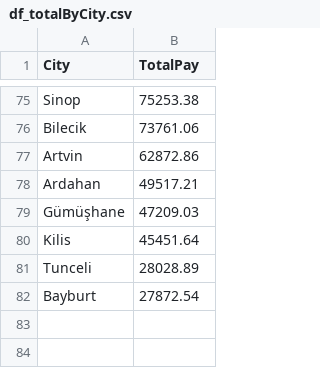
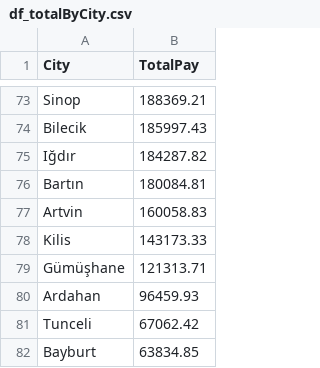
Before and after one commit to gdckpvp/lakehouse-streamlit, a CSV file: data/df_totalByCity.csv, drawn as a sheet; only a part is shown, gaps mark what is left out; removed rows and columns are numbered as before the commit, all else as after; the diff covers the shown part only; the diff names each change by its address in the sheet, - before the commit and + after, or states it on an @@ line.

```diff
--- a/data/df_totalByCity.csv
+++ b/data/df_totalByCity.csv
-B73 (TotalPay): 75253.38
+B73 (TotalPay): 188369.21
-B74 (TotalPay): 73761.06
+B74 (TotalPay): 185997.43
+row 75: Iğdır | 184287.82
+row 76: Bartın | 180084.81
-B77 (TotalPay): 62872.86
+B77 (TotalPay): 160058.83
-row 78: Ardahan | 49517.21
-row 79: Gümüşhane | 47209.03
-B78 (TotalPay): 45451.64
+B78 (TotalPay): 143173.33
+row 79: Gümüşhane | 121313.71
+row 80: Ardahan | 96459.93
-B81 (TotalPay): 28028.89
+B81 (TotalPay): 67062.42
-B82 (TotalPay): 27872.54
+B82 (TotalPay): 63834.85
```
Also changed, not shown: 26 added rows, 28 removed rows and 45 edited cells elsewhere in this file, data/df_Brand.csv, data/df_Category1.csv, 44 other files.
